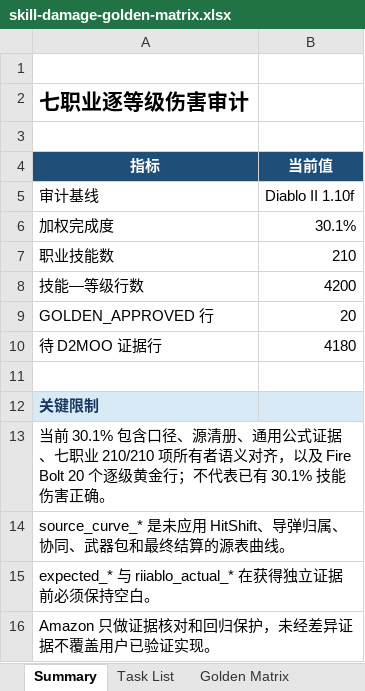
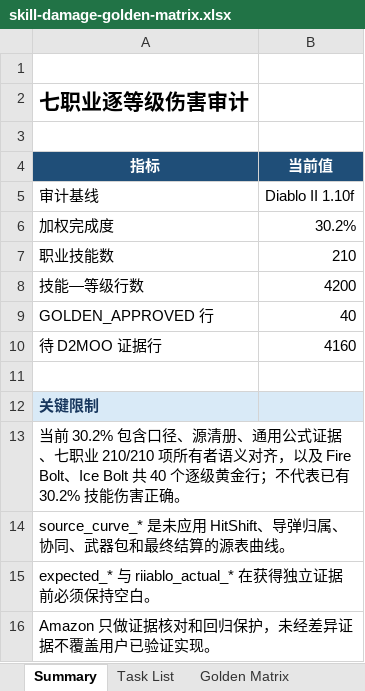
Before and after one commit to femgwei/riiablo, an Excel workbook: docs/skill-damage-golden-matrix.xlsx, sheet Summary, drawn as a sheet; values as stored, in another font and other column widths than the file's, no borders; the diff names each change by its address in the sheet, - before the commit and + after, or states it on an @@ line.

Commit message:
test: audit ice bolt damage levels

```diff
--- a/docs/skill-damage-golden-matrix.xlsx (sheet Summary)
+++ b/docs/skill-damage-golden-matrix.xlsx (sheet Summary)
-B6 (当前值): 30.1%
+B6 (当前值): 30.2%
-B9 (当前值): 20
+B9 (当前值): 40
-B10 (当前值): 4180
+B10 (当前值): 4160
-A13 (指标): 当前 30.1% 包含口径、源清册、通用公式证据、七职业 210/210 项所有者语义对齐，以及 Fire Bolt 20 个逐级黄金行；不代表已有 30.1% 技能伤害…
+A13 (指标): 当前 30.2% 包含口径、源清册、通用公式证据、七职业 210/210 项所有者语义对齐，以及 Fire Bolt、Ice Bolt 共 40 个逐级黄金行；不代表已有 30.2% 技能伤害…
```
Also changed, not shown: sheet Golden Matrix, sheet Task List, 5 other files.
